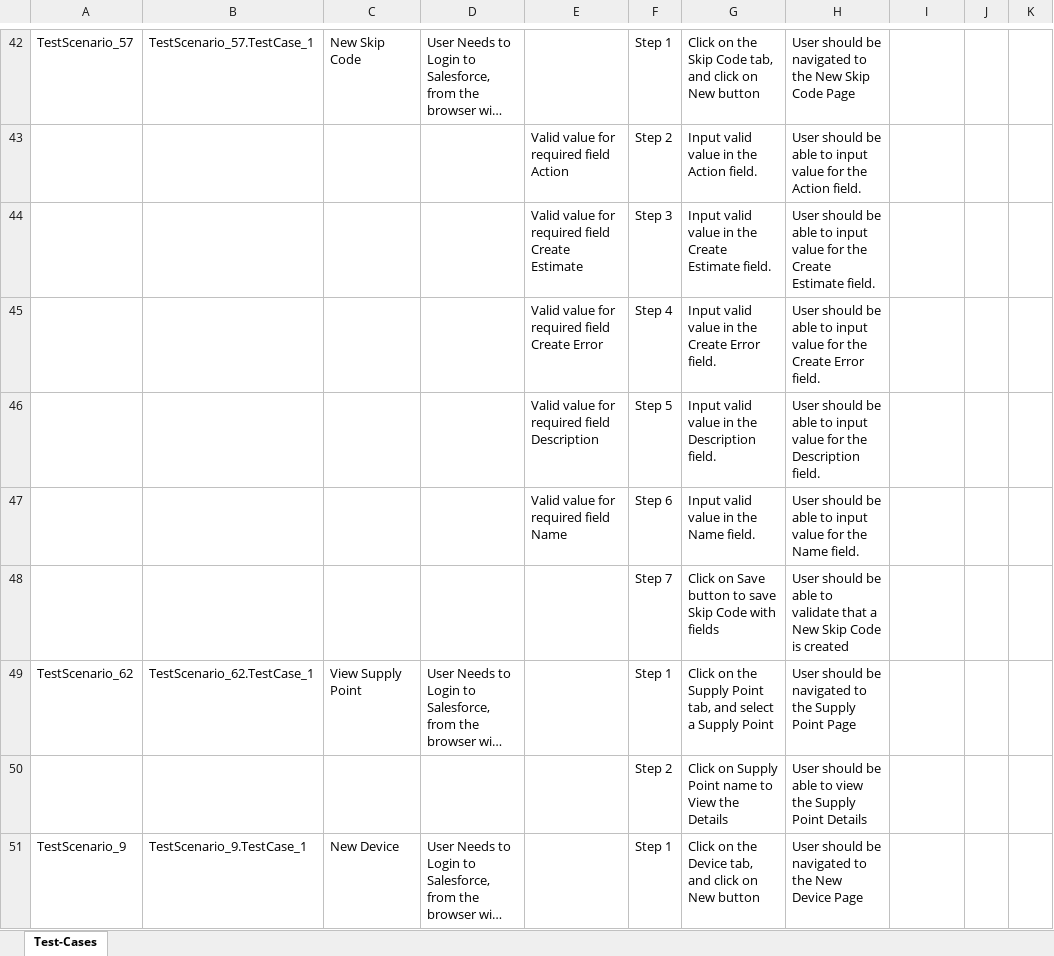
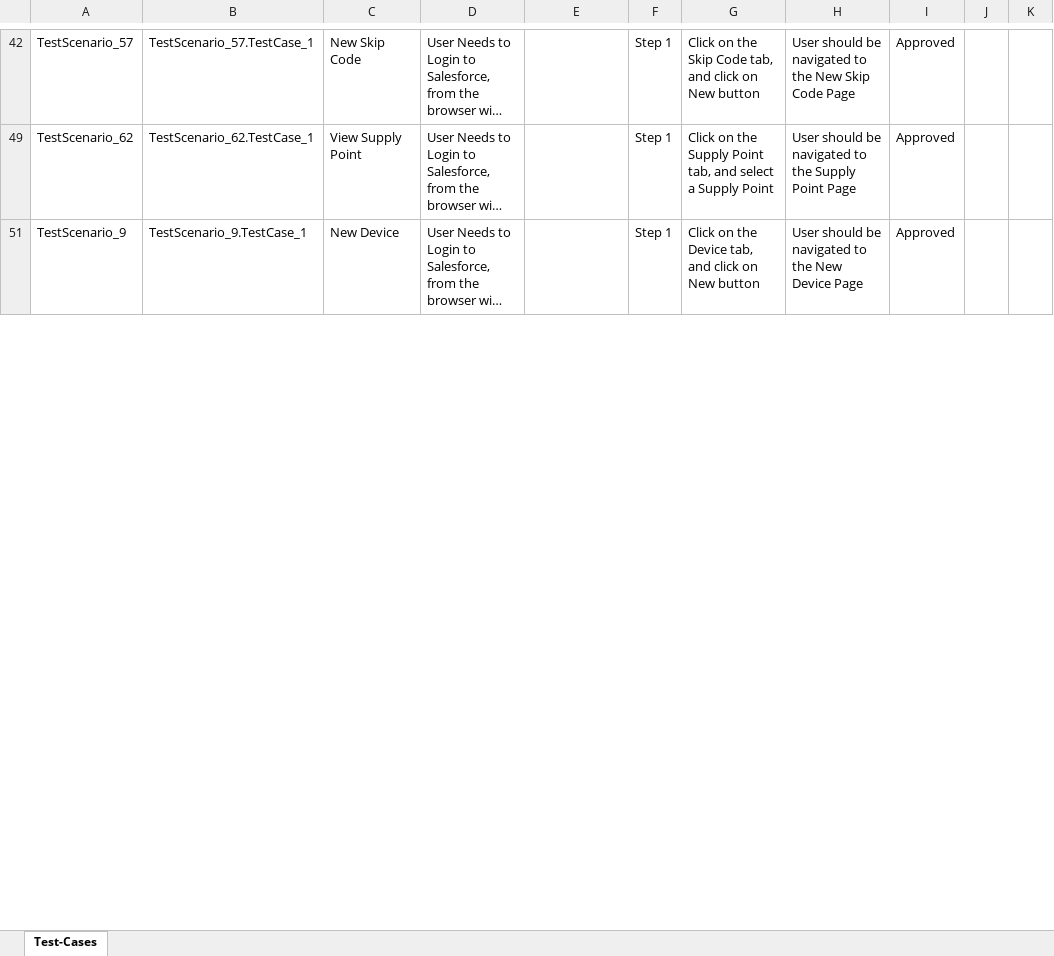
Before and after one commit to ShaikMohamedIrfan/NewSeswaterProject, an Excel workbook: SP6DEVMGT1.xlsx, sheet Test-Cases, drawn as a sheet; only a part is shown, gaps mark what is left out; long unchanged cells end in …; values as stored, in another font and other column widths than the file's, no borders; table styles not drawn; the diff covers the shown part only; the diff names each change by its address in the sheet, - before the commit and + after, or states it on an @@ line.

```diff
--- a/SP6DEVMGT1.xlsx (sheet Test-Cases)
+++ b/SP6DEVMGT1.xlsx (sheet Test-Cases)
-I42: (empty)
+I42: Approved
@@ row 43 hidden:  |  |  |  | Valid value for required field Action | Step 2 | Input valid value in the Action field. | User should be able to input value for the Action field. @@
@@ row 44 hidden:  |  |  |  | Valid value for required field Create Estimate | Step 3 | Input valid value in the Create Estimate field. | User should be able to input value for the Create Estimate field. @@
@@ row 45 hidden:  |  |  |  | Valid value for required field Create Error | Step 4 | Input valid value in the Create Error field. | User should be able to input value for the Create Error field. @@
@@ row 46 hidden:  |  |  |  | Valid value for required field Description | Step 5 | Input valid value in the Description field. | User should be able to input value for the Description field. @@
@@ row 47 hidden:  |  |  |  | Valid value for required field Name | Step 6 | Input valid value in the Name field. | User should be able to input value for the Name field. @@
@@ row 48 hidden:  |  |  |  |  | Step 7 | Click on Save button to save Skip Code with fields | User should be able to validate that a New Skip Code is created @@
-I49: (empty)
+I49: Approved
@@ row 50 hidden:  |  |  |  |  | Step 2 | Click on Supply Point name to View the Details | User should be able to view the Supply Point Details @@
-I51: (empty)
+I51: Approved
```
Also changed, not shown: 65 hidden or unhidden rows and 18 edited cells elsewhere in this sheet.
